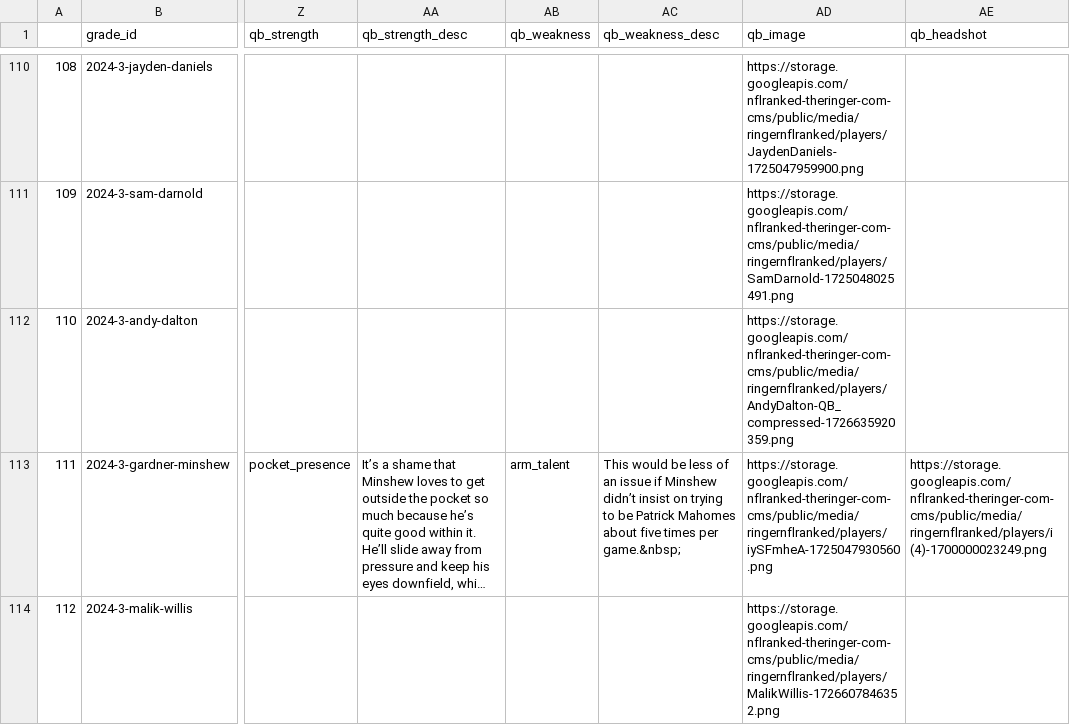
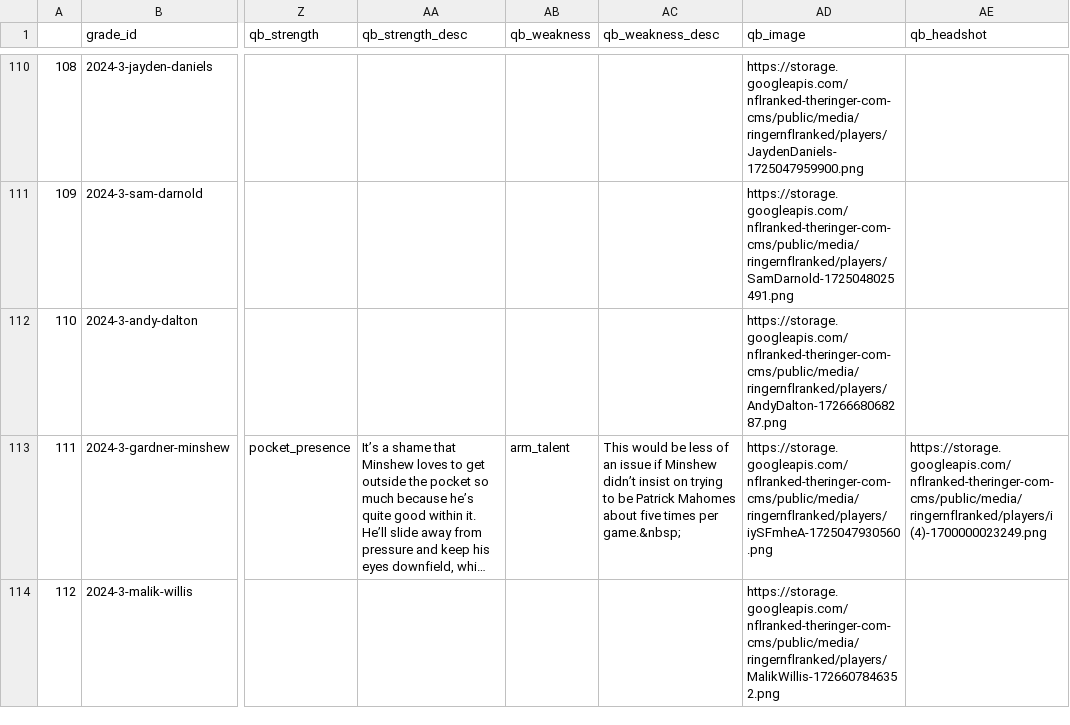
Before and after one commit to greerreNFL/ringer-rankings, a CSV file: qb_rankings.csv, drawn as a sheet; only a part is shown, gaps mark what is left out; long unchanged cells end in …; the diff names each change by its address in the sheet, - before the commit and + after, or states it on an @@ line.

```diff
--- a/qb_rankings.csv
+++ b/qb_rankings.csv
-AD112 (qb_image): https://storage.googleapis.com/nflranked-theringer-com-cms/public/media/ringernflranked/players/AndyDalton-QB_compressed-1726635920359.png
+AD112 (qb_image): https://storage.googleapis.com/nflranked-theringer-com-cms/public/media/ringernflranked/players/AndyDalton-1726668068287.png
```
